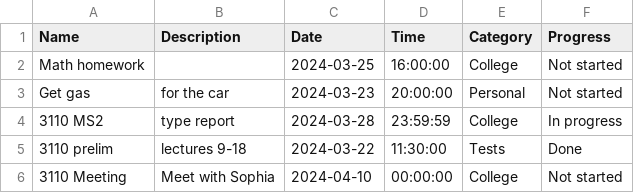
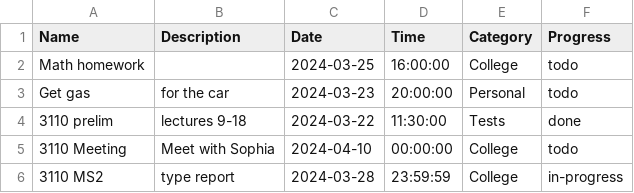
Before and after one commit to lawrencegranda/Humpless, a CSV file: data/test.csv, drawn as a sheet.

Commit message:
Reformat csvs.
- Change progress format.

```diff
--- a/data/test.csv
+++ b/data/test.csv
@@ -1,6 +1,6 @@
 Name,Description,Date,Time,Category,Progress
-Math homework,,2024-03-25,16:00:00,College,Not started
-Get gas,for the car,2024-03-23,20:00:00,Personal,Not started
-3110 MS2,type report,2024-03-28,23:59:59,College,In progress
-3110 prelim,lectures 9-18,2024-03-22,11:30:00,Tests,Done
-3110 Meeting,Meet with Sophia,2024-04-10,00:00:00,College,Not started
+Math homework,,2024-03-25,16:00:00,College,todo
+Get gas,for the car,2024-03-23,20:00:00,Personal,todo
+3110 prelim,lectures 9-18,2024-03-22,11:30:00,Tests,done
+3110 Meeting,Meet with Sophia,2024-04-10,00:00:00,College,todo
+3110 MS2,type report,2024-03-28,23:59:59,College,in-progress
```
Also changed, not shown: 2 other files.
